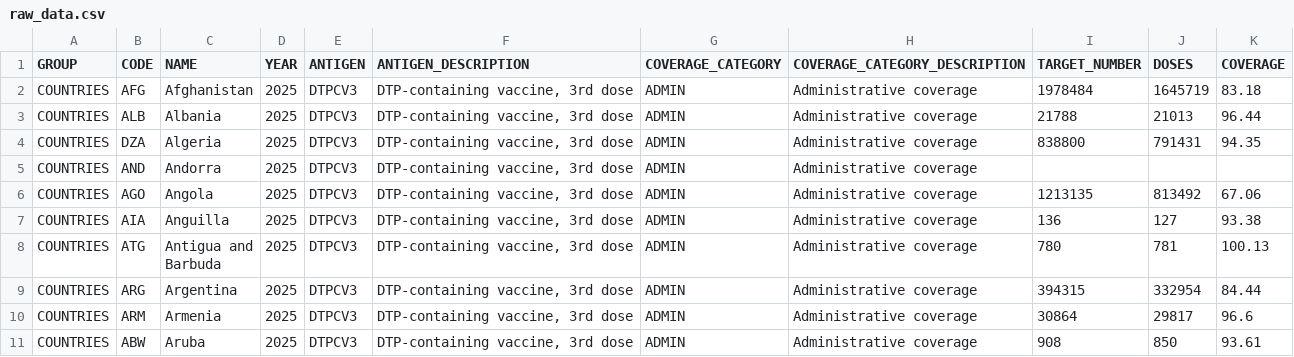
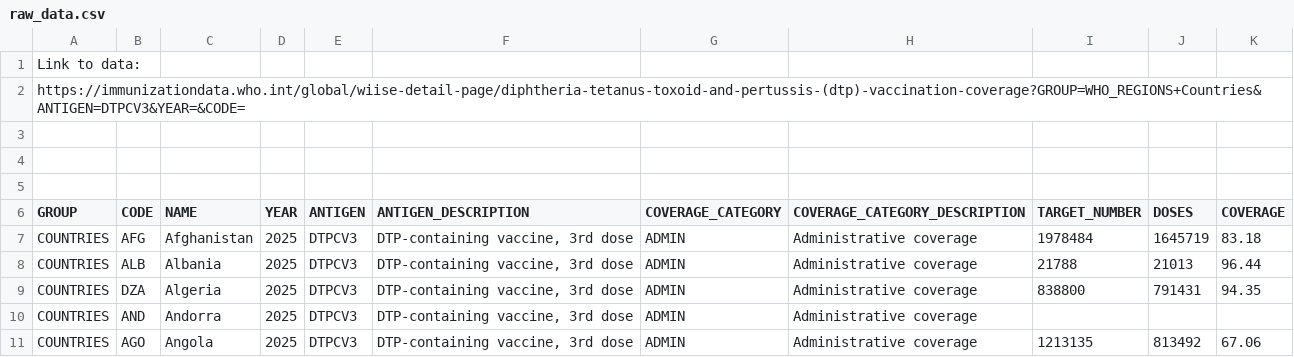
Before and after one commit to micoleolivia/VaccinationDashboard, a CSV file: data/raw_data.csv, drawn as a sheet; only a part is shown; the shorter side is filled out with more unchanged rows.

Commit message:
Update raw_data.csv

```diff
--- a/data/raw_data.csv
+++ b/data/raw_data.csv
@@ -1 +1,6 @@
+Link to data:
+https://immunizationdata.who.int/global/wiise-detail-page/diphtheria-tetanus-toxoid-and-pertussis-(dtp)-vaccination-coverage?GROUP=WHO_REGIONS+Countries&ANTIGEN=DTPCV3&YEAR=&CODE=
+
+
+
 GROUP,CODE,NAME,YEAR,ANTIGEN,ANTIGEN_DESCRIPTION,COVERAGE_CATEGORY,COVERAGE_CATEGORY_DESCRIPTION,TARGET_NUMBER,DOSES,COVERAGE
```
